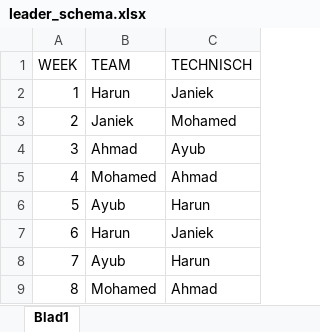
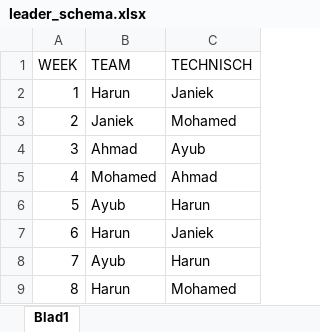
Before and after one commit to ahmadkhaled0798/bioscoop, an Excel workbook: leader_schema.xlsx, sheet Blad1, drawn as a sheet; values as stored, in another font and other column widths than the file's, no borders; the diff names each change by its address in the sheet, - before the commit and + after, or states it on an @@ line.

Commit message:
documentatie geupdate en georderd + film toevoegen functie af
leader en notitie documenten geupdate en georderd + film toevoegen functie af

```diff
--- a/leader_schema.xlsx (sheet Blad1)
+++ b/leader_schema.xlsx (sheet Blad1)
-B9 (TEAM): Mohamed
+B9 (TEAM): Harun
-C9 (TECHNISCH): Ahmad
+C9 (TECHNISCH): Mohamed
```
Also changed, not shown: 10 other files.
